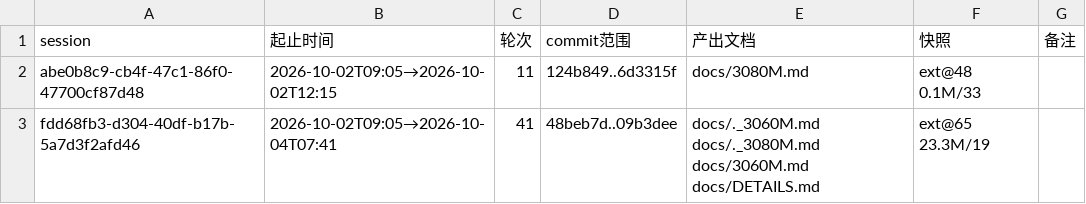
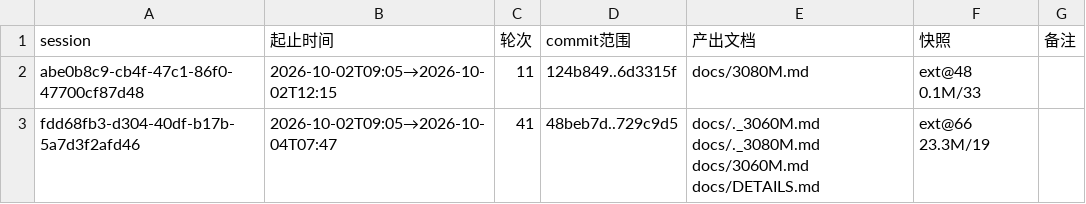
Before and after one commit to luweigen/Strata, a TSV file: _traj/INDEX.tsv, drawn as a sheet.

```diff
--- a/_traj/INDEX.tsv
+++ b/_traj/INDEX.tsv
@@ -2,2 +2,2 @@ session	起止时间	轮次	commit范围	产出文档	快照	备注
 abe0b8c9-cb4f-47c1-86f0-47700cf87d48	2026-10-02T09:05→2026-10-02T12:15	11	124b849..6d3315f	docs/3080M.md	ext@48 0.1M/33	
-fdd68fb3-d304-40df-b17b-5a7d3f2afd46	2026-10-02T09:05→2026-10-04T07:41	41	48beb7d..09b3dee	docs/._3060M.md docs/._3080M.md docs/3060M.md docs/DETAILS.md	ext@65 23.3M/19	
+fdd68fb3-d304-40df-b17b-5a7d3f2afd46	2026-10-02T09:05→2026-10-04T07:47	41	48beb7d..729c9d5	docs/._3060M.md docs/._3080M.md docs/3060M.md docs/DETAILS.md	ext@66 23.3M/19	
```
Also changed, not shown: _traj/work/fdd68fb3-d304-40df-b17b-5a7d3f2afd46/MANIFEST.tsv, 3 other files.
